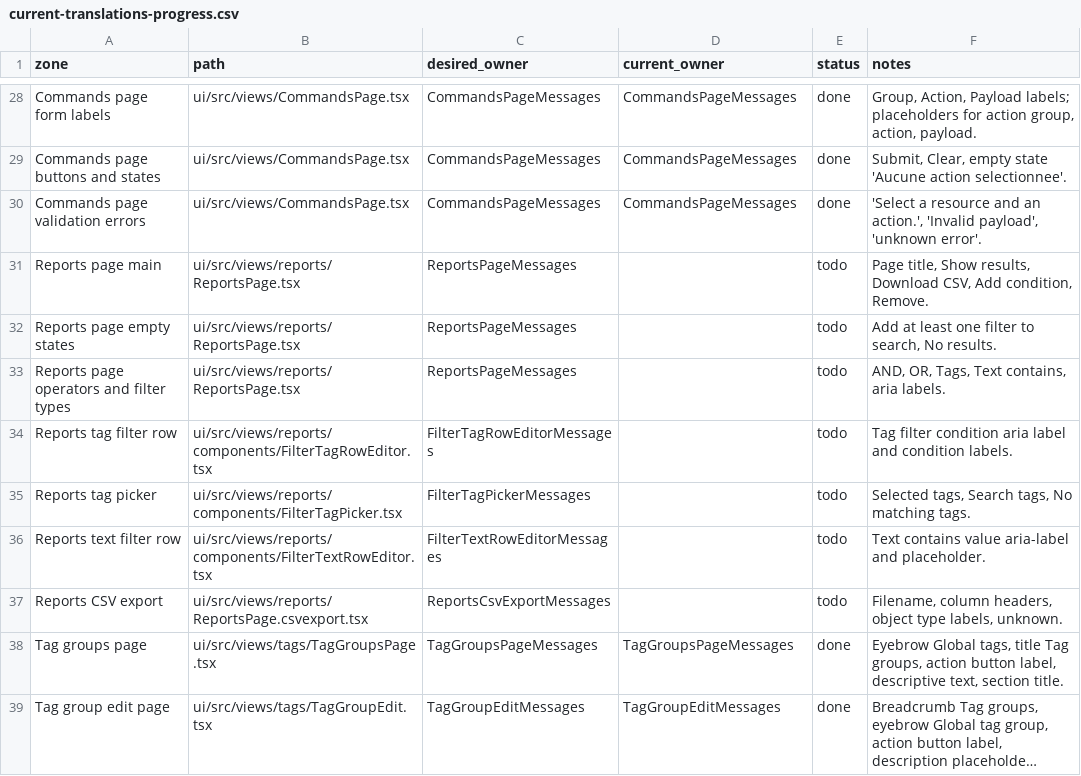
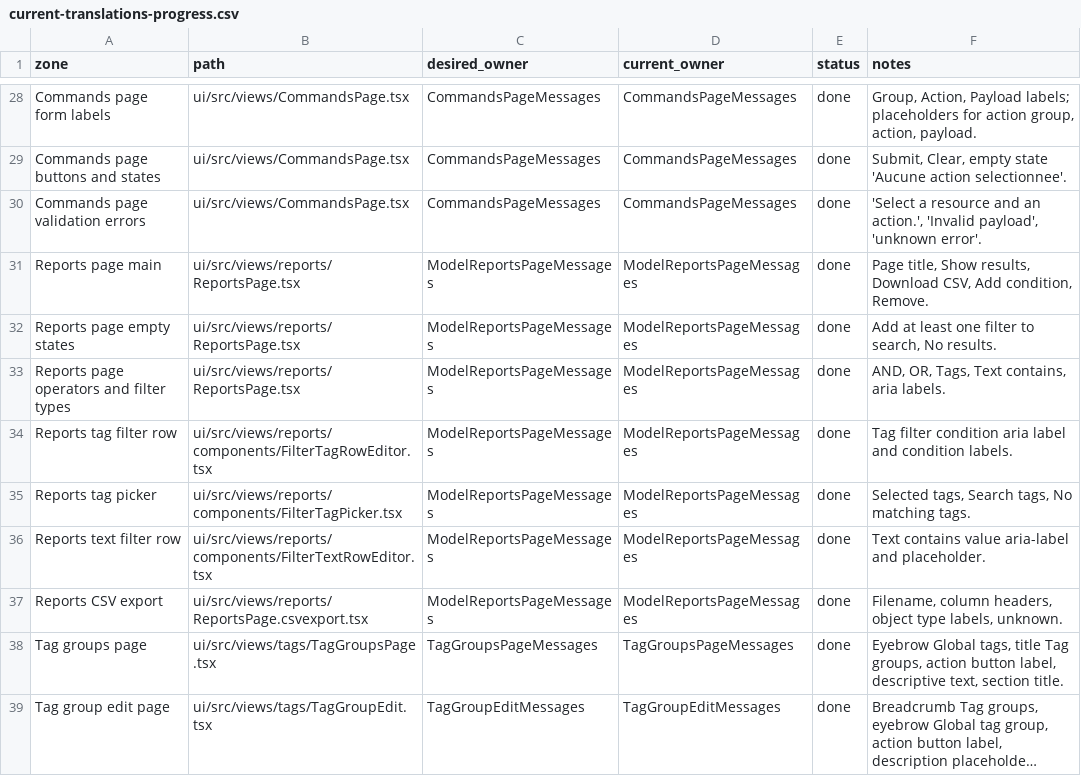
Before and after one commit to medatarun/medatarun, a CSV file: ui/current-translations-progress.csv, drawn as a sheet; only a part is shown, gaps mark what is left out; long unchanged cells end in ….

Commit message:
[ui] Add i18n support for ReportsPage and its associated components, and update translation tracking file

```diff
--- a/ui/current-translations-progress.csv
+++ b/ui/current-translations-progress.csv
@@ -30,9 +30,9 @@ Commands page buttons and states,ui/src/views/CommandsPage.tsx,CommandsPageMessa
 Commands page validation errors,ui/src/views/CommandsPage.tsx,CommandsPageMessages,CommandsPageMessages,done,"'Select a resource and an action.', 'Invalid payload', 'unknown error'."
-Reports page main,ui/src/views/reports/ReportsPage.tsx,ReportsPageMessages,,todo,"Page title, Show results, Download CSV, Add condition, Remove."
-Reports page empty states,ui/src/views/reports/ReportsPage.tsx,ReportsPageMessages,,todo,"Add at least one filter to search, No results."
-Reports page operators and filter types,ui/src/views/reports/ReportsPage.tsx,ReportsPageMessages,,todo,"AND, OR, Tags, Text contains, aria labels."
-Reports tag filter row,ui/src/views/reports/components/FilterTagRowEditor.tsx,FilterTagRowEditorMessages,,todo,"Tag filter condition aria label and condition labels."
-Reports tag picker,ui/src/views/reports/components/FilterTagPicker.tsx,FilterTagPickerMessages,,todo,"Selected tags, Search tags, No matching tags."
-Reports text filter row,ui/src/views/reports/components/FilterTextRowEditor.tsx,FilterTextRowEditorMessages,,todo,"Text contains value aria-label and placeholder."
-Reports CSV export,ui/src/views/reports/ReportsPage.csvexport.tsx,ReportsCsvExportMessages,,todo,"Filename, column headers, object type labels, unknown."
+Reports page main,ui/src/views/reports/ReportsPage.tsx,ModelReportsPageMessages,ModelReportsPageMessages,done,"Page title, Show results, Download CSV, Add condition, Remove."
+Reports page empty states,ui/src/views/reports/ReportsPage.tsx,ModelReportsPageMessages,ModelReportsPageMessages,done,"Add at least one filter to search, No results."
+Reports page operators and filter types,ui/src/views/reports/ReportsPage.tsx,ModelReportsPageMessages,ModelReportsPageMessages,done,"AND, OR, Tags, Text contains, aria labels."
+Reports tag filter row,ui/src/views/reports/components/FilterTagRowEditor.tsx,ModelReportsPageMessages,ModelReportsPageMessages,done,"Tag filter condition aria label and condition labels."
+Reports tag picker,ui/src/views/reports/components/FilterTagPicker.tsx,ModelReportsPageMessages,ModelReportsPageMessages,done,"Selected tags, Search tags, No matching tags."
+Reports text filter row,ui/src/views/reports/components/FilterTextRowEditor.tsx,ModelReportsPageMessages,ModelReportsPageMessages,done,"Text contains value aria-label and placeholder."
+Reports CSV export,ui/src/views/reports/ReportsPage.csvexport.tsx,ModelReportsPageMessages,ModelReportsPageMessages,done,"Filename, column headers, object type labels, unknown."
 Tag groups page,ui/src/views/tags/TagGroupsPage.tsx,TagGroupsPageMessages,TagGroupsPageMessages,done,"Eyebrow Global tags, title Tag groups, action button label, descriptive text, section title."
```
Also changed, not shown: 11 other files.
